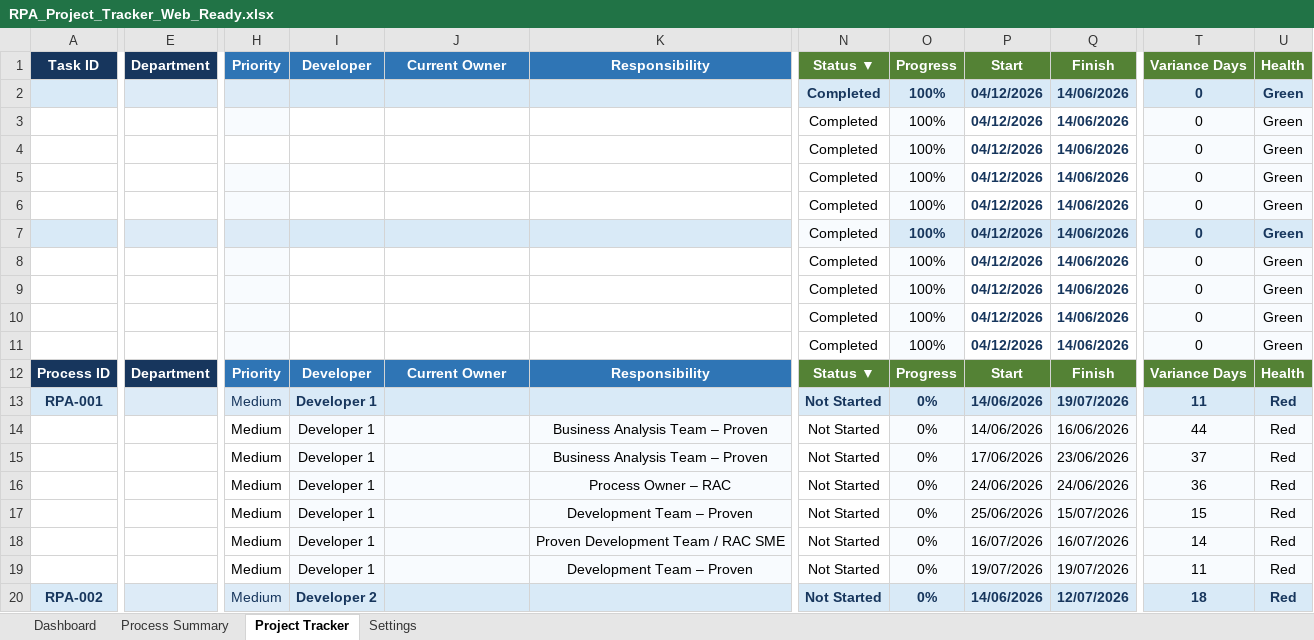
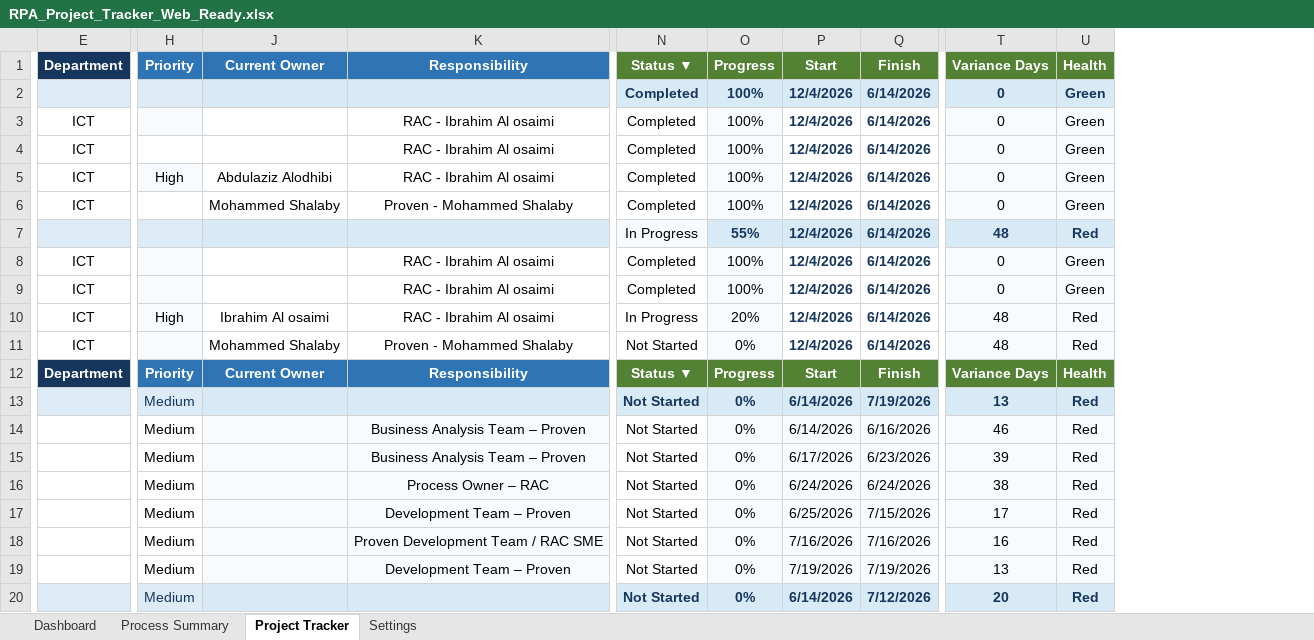
Before and after one commit to Maxuodes0/RPA--RAC, an Excel workbook: public/data/RPA_Project_Tracker_Web_Ready.xlsx, sheet Project Tracker, drawn as a sheet; only a part is shown, gaps mark what is left out; values as stored, in another font and other column widths than the file's, no borders; conditional formats not drawn; removed rows and columns are numbered as before the commit, all else as after; rows hold the shown columns only; the diff covers the shown part only; the diff names each change by its address in the sheet, - before the commit and + after, or states it on an @@ line.

```diff
--- a/public/data/RPA_Project_Tracker_Web_Ready.xlsx (sheet Project Tracker)
+++ b/public/data/RPA_Project_Tracker_Web_Ready.xlsx (sheet Project Tracker)
@@ column A hidden, row 1: Task ID; rows 12-20: Process ID | RPA-001 |  |  |  |  |  |  | RPA-002 @@
@@ column I hidden, row 1: Developer; rows 12-20: Developer | Developer 1 | Developer 1 | Developer 1 | Developer 1 | Developer 1 | Developer 1 | Developer 1 | Developer 2 @@
-column P, rows 1-5: Start | 04/12/2026 | 04/12/2026 | 04/12/2026 | 04/12/2026; rows 7-9: all 04/12/2026; rows 12-20: Start | 14/06/2026 | 14/06/2026 | 17/06/2026 | 24/06/2026 | 25/06/2026 | 16/07/2026 | 19/07/2026 | 14/06/2026
-column Q, rows 1-5: Finish | 14/06/2026 | 14/06/2026 | 14/06/2026 | 14/06/2026; rows 7-9: all 14/06/2026; rows 12-20: Finish | 19/07/2026 | 16/06/2026 | 23/06/2026 | 24/06/2026 | 15/07/2026 | 16/07/2026 | 19/07/2026 | 12/07/2026
+column P, rows 1-4: Start | 12/4/2026 | 12/4/2026 | 12/4/2026; rows 6-9: all 12/4/2026; rows 12-20: Start | 6/14/2026 | 6/14/2026 | 6/17/2026 | 6/24/2026 | 6/25/2026 | 7/16/2026 | 7/19/2026 | 6/14/2026
+column Q, rows 1-4: Finish | 6/14/2026 | 6/14/2026 | 6/14/2026; rows 6-9: all 6/14/2026; rows 12-20: Finish | 7/19/2026 | 6/16/2026 | 6/23/2026 | 6/24/2026 | 7/15/2026 | 7/16/2026 | 7/19/2026 | 7/12/2026
-E3:E4: (empty)
+E3:E4: ICT
-K3:K4: (empty)
+K3:K4: RAC - Ibrahim Al osaimi
+row 5: ICT | High | Abdulaziz Alodhibi | RAC - Ibrahim Al osaimi | Completed | 100% | 12/4/2026 | 6/14/2026 | 0 | Green
-E6: (empty)
+E6: ICT
-H6 fill: #F8FBFE
+H6 fill: none
-J6: (empty)
+J6: Mohammed Shalaby
-K6: (empty)
+K6: Proven - Mohammed Shalaby
-row 6:  |  |  |  |  |  | Completed | 100% | 04/12/2026 | 14/06/2026 | 0 | Green
-N7: Completed
+N7: In Progress
-O7: 100%
+O7: 55%
-T7: 0
+T7: 48
-U7: Green
+U7: Red
-E8:E9: (empty)
+E8:E9: ICT
-K8:K9: (empty)
+K8:K9: RAC - Ibrahim Al osaimi
-row 10:  |  |  |  |  |  | Completed | 100% | 04/12/2026 | 14/06/2026 | 0 | Green
-row 11:  |  |  |  |  |  | Completed | 100% | 04/12/2026 | 14/06/2026 | 0 | Green
+row 10: ICT | High | Ibrahim Al osaimi | RAC - Ibrahim Al osaimi | In Progress | 20% | 12/4/2026 | 6/14/2026 | 48 | Red
+row 11: ICT |  | Mohammed Shalaby | Proven - Mohammed Shalaby | Not Started | 0% | 12/4/2026 | 6/14/2026 | 48 | Red
-T13: 11
+T13: 13
-T14: 44
+T14: 46
-T15: 37
+T15: 39
-T16: 36
+T16: 38
-T17: 15
+T17: 17
-T18: 14
+T18: 16
-T19: 11
+T19: 13
-T20: 18
+T20: 20
```
Also changed, not shown: 35 edited cells elsewhere in this sheet, sheet Process Summary, sheet Dashboard, sheet Settings, formulas that keep their value, 1 other file.
